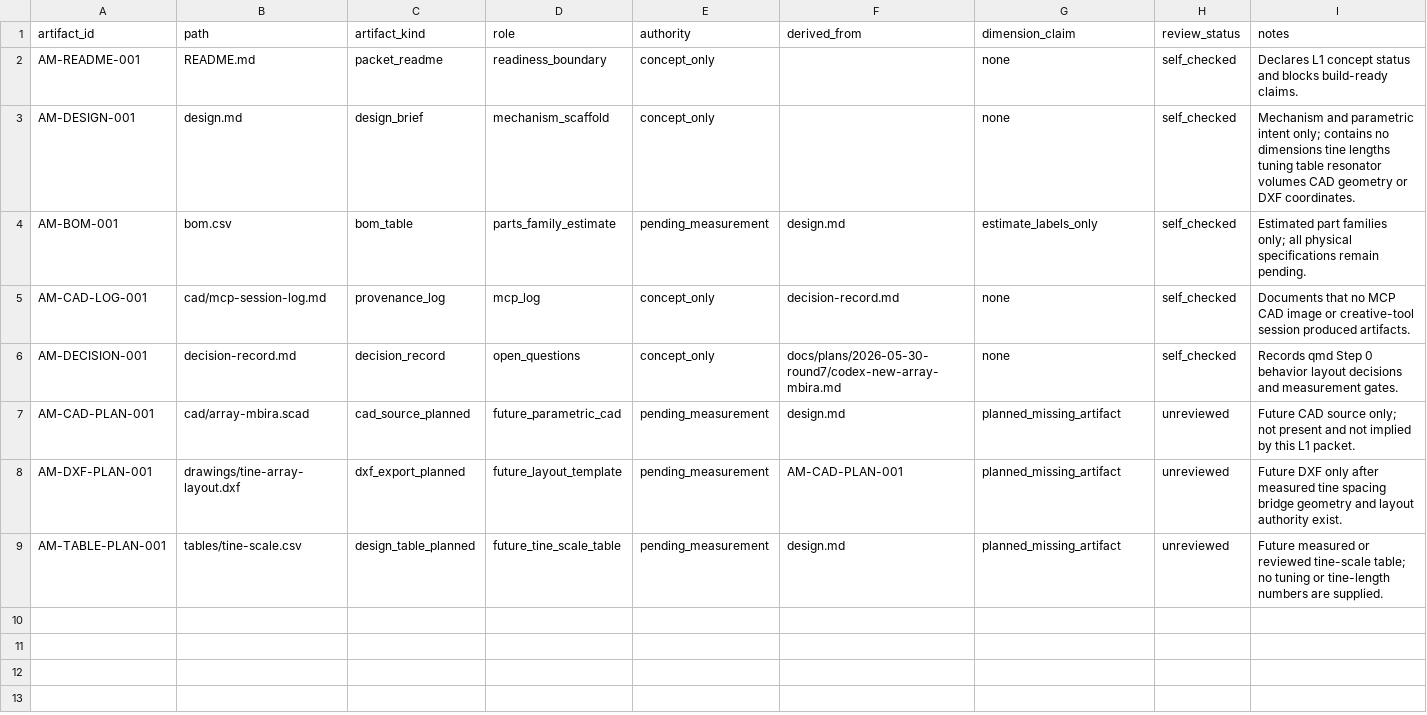
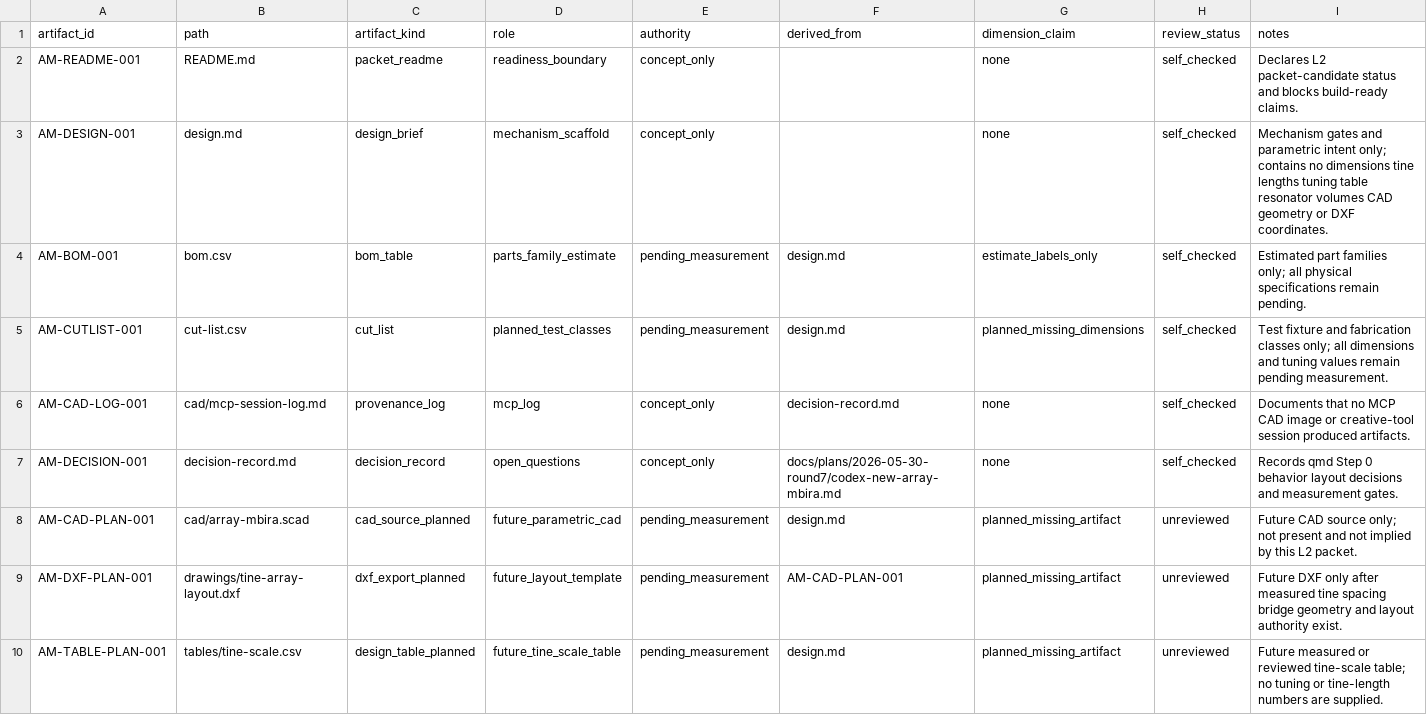
Before and after one commit to tonykoop/array-mbira, a CSV file: visual-output-register.csv, drawn as a sheet.

```diff
--- a/visual-output-register.csv
+++ b/visual-output-register.csv
@@ -1,8 +1,9 @@
 artifact_id,path,artifact_kind,role,authority,derived_from,dimension_claim,review_status,notes
-AM-README-001,README.md,packet_readme,readiness_boundary,concept_only,,none,self_checked,"Declares L1 concept status and blocks build-ready claims."
-AM-DESIGN-001,design.md,design_brief,mechanism_scaffold,concept_only,,none,self_checked,"Mechanism and parametric intent only; contains no dimensions tine lengths tuning table resonator volumes CAD geometry or DXF coordinates."
+AM-README-001,README.md,packet_readme,readiness_boundary,concept_only,,none,self_checked,"Declares L2 packet-candidate status and blocks build-ready claims."
+AM-DESIGN-001,design.md,design_brief,mechanism_scaffold,concept_only,,none,self_checked,"Mechanism gates and parametric intent only; contains no dimensions tine lengths tuning table resonator volumes CAD geometry or DXF coordinates."
 AM-BOM-001,bom.csv,bom_table,parts_family_estimate,pending_measurement,design.md,estimate_labels_only,self_checked,"Estimated part families only; all physical specifications remain pending."
+AM-CUTLIST-001,cut-list.csv,cut_list,planned_test_classes,pending_measurement,design.md,planned_missing_dimensions,self_checked,"Test fixture and fabrication classes only; all dimensions and tuning values remain pending measurement."
 AM-CAD-LOG-001,cad/mcp-session-log.md,provenance_log,mcp_log,concept_only,decision-record.md,none,self_checked,"Documents that no MCP CAD image or creative-tool session produced artifacts."
 AM-DECISION-001,decision-record.md,decision_record,open_questions,concept_only,docs/plans/2026-05-30-round7/codex-new-array-mbira.md,none,self_checked,"Records qmd Step 0 behavior layout decisions and measurement gates."
-AM-CAD-PLAN-001,cad/array-mbira.scad,cad_source_planned,future_parametric_cad,pending_measurement,design.md,planned_missing_artifact,unreviewed,"Future CAD source only; not present and not implied by this L1 packet."
+AM-CAD-PLAN-001,cad/array-mbira.scad,cad_source_planned,future_parametric_cad,pending_measurement,design.md,planned_missing_artifact,unreviewed,"Future CAD source only; not present and not implied by this L2 packet."
 AM-DXF-PLAN-001,drawings/tine-array-layout.dxf,dxf_export_planned,future_layout_template,pending_measurement,AM-CAD-PLAN-001,planned_missing_artifact,unreviewed,"Future DXF only after measured tine spacing bridge geometry and layout authority exist."
```
Also changed, not shown: bom.csv, 4 other files.
